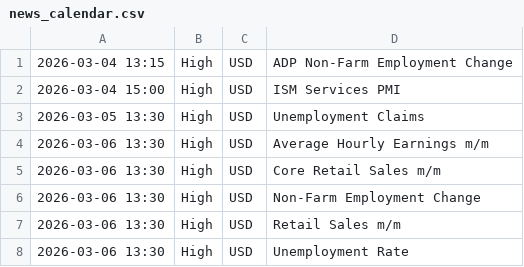
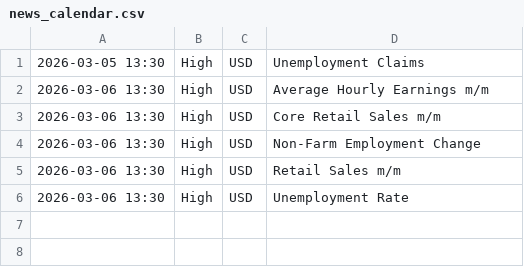
Before and after one commit to samuelnjerungari/gold-news-feed, a CSV file: news_calendar.csv, drawn as a sheet.

```diff
--- a/news_calendar.csv
+++ b/news_calendar.csv
@@ -1,3 +1 @@
-2026-03-04 13:15,High,USD,ADP Non-Farm Employment Change
-2026-03-04 15:00,High,USD,ISM Services PMI
 2026-03-05 13:30,High,USD,Unemployment Claims
```
